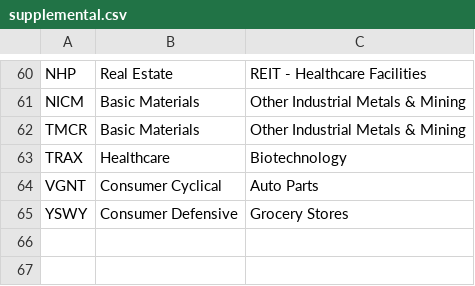
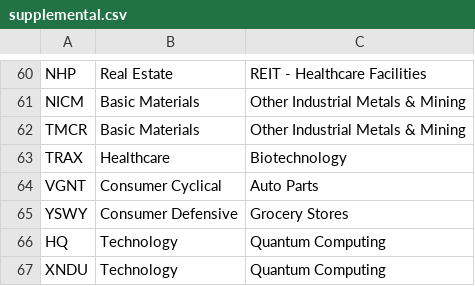
Before and after one commit to jay81k/market-dashboard, a CSV file: scripts/supplemental.csv, drawn as a sheet; only a part is shown, gaps mark what is left out.

Commit message:
Update supplemental.csv

```diff
--- a/scripts/supplemental.csv
+++ b/scripts/supplemental.csv
@@ -65 +65,3 @@ VGNT,Consumer Cyclical,Auto Parts
 YSWY,Consumer Defensive,Grocery Stores
+HQ,Technology,Quantum Computing
+XNDU,Technology,Quantum Computing
```
